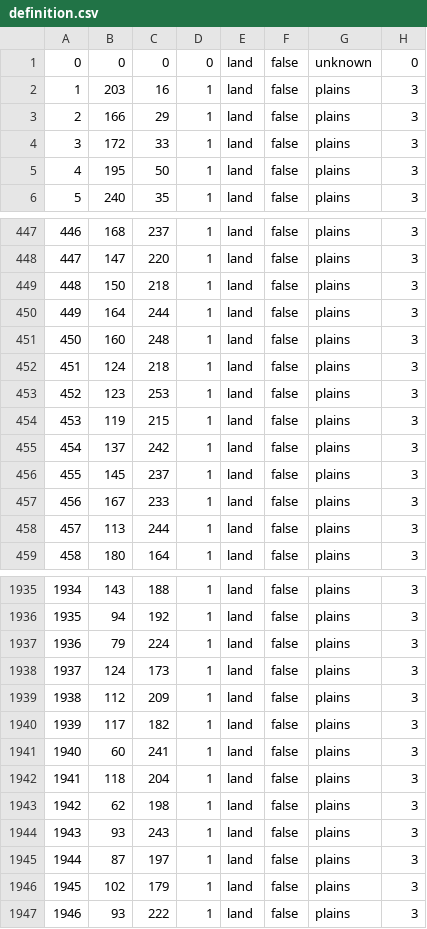
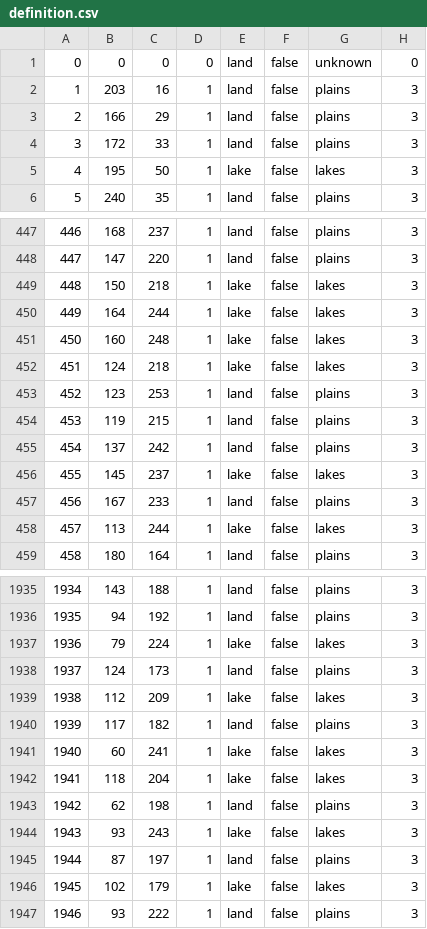
Before and after one commit to corm-isaac/ZOM, a CSV file: map/definition.csv, drawn as a sheet; only a part is shown, gaps mark what is left out; the diff covers the shown part only.

Commit message:
Feature: Salt Lake

```diff
--- a/map/definition.csv
+++ b/map/definition.csv
@@ -4,3 +4,3 @@
 3;172;33;1;land;false;plains;3
-4;195;50;1;land;false;plains;3
+4;195;50;1;lake;false;lakes;3
 5;240;35;1;land;false;plains;3
@@ -448,6 +448,6 @@
 447;147;220;1;land;false;plains;3
-448;150;218;1;land;false;plains;3
-449;164;244;1;land;false;plains;3
-450;160;248;1;land;false;plains;3
-451;124;218;1;land;false;plains;3
+448;150;218;1;lake;false;lakes;3
+449;164;244;1;lake;false;lakes;3
+450;160;248;1;lake;false;lakes;3
+451;124;218;1;lake;false;lakes;3
 452;123;253;1;land;false;plains;3
@@ -455,5 +455,5 @@
 454;137;242;1;land;false;plains;3
-455;145;237;1;land;false;plains;3
+455;145;237;1;lake;false;lakes;3
 456;167;233;1;land;false;plains;3
-457;113;244;1;land;false;plains;3
+457;113;244;1;lake;false;lakes;3
 458;180;164;1;land;false;plains;3
@@ -1936,12 +1936,12 @@
 1935;94;192;1;land;false;plains;3
-1936;79;224;1;land;false;plains;3
+1936;79;224;1;lake;false;lakes;3
 1937;124;173;1;land;false;plains;3
-1938;112;209;1;land;false;plains;3
+1938;112;209;1;lake;false;lakes;3
 1939;117;182;1;land;false;plains;3
-1940;60;241;1;land;false;plains;3
-1941;118;204;1;land;false;plains;3
+1940;60;241;1;lake;false;lakes;3
+1941;118;204;1;lake;false;lakes;3
 1942;62;198;1;land;false;plains;3
-1943;93;243;1;land;false;plains;3
+1943;93;243;1;lake;false;lakes;3
 1944;87;197;1;land;false;plains;3
-1945;102;179;1;land;false;plains;3
+1945;102;179;1;lake;false;lakes;3
 1946;93;222;1;land;false;plains;3
```
Also changed, not shown: 42 edited cells elsewhere in this file, 10 other files.
